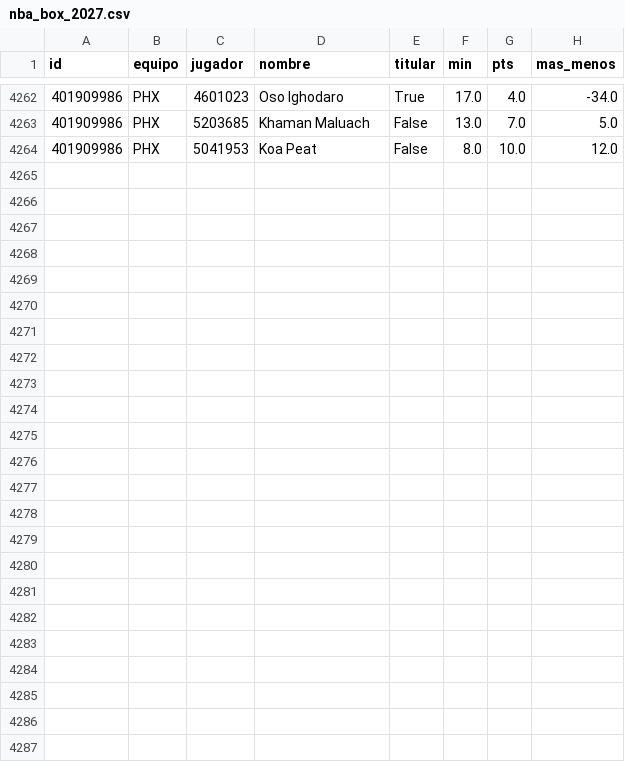
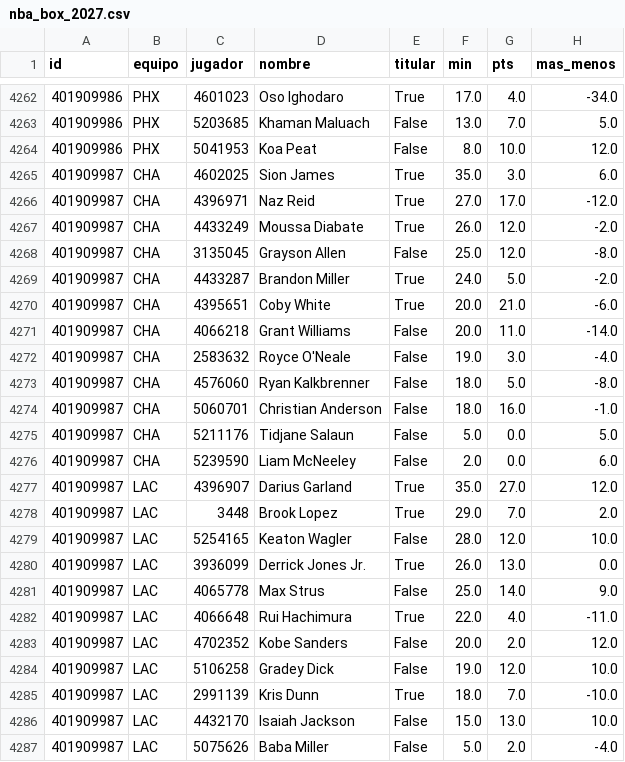
Before and after one commit to robertoaguilar1912-del/laliga-analisis, a CSV file: data/raw/nba_box_2027.csv, drawn as a sheet; only a part is shown, gaps mark what is left out.

```diff
--- a/data/raw/nba_box_2027.csv
+++ b/data/raw/nba_box_2027.csv
@@ -4264 +4264,24 @@ id,equipo,jugador,nombre,titular,min,pts,mas_menos
 401909986,PHX,5041953,Koa Peat,False,8.0,10.0,12.0
+401909987,CHA,4602025,Sion James,True,35.0,3.0,6.0
+401909987,CHA,4396971,Naz Reid,True,27.0,17.0,-12.0
+401909987,CHA,4433249,Moussa Diabate,True,26.0,12.0,-2.0
+401909987,CHA,3135045,Grayson Allen,False,25.0,12.0,-8.0
+401909987,CHA,4433287,Brandon Miller,True,24.0,5.0,-2.0
+401909987,CHA,4395651,Coby White,True,20.0,21.0,-6.0
+401909987,CHA,4066218,Grant Williams,False,20.0,11.0,-14.0
+401909987,CHA,2583632,Royce O'Neale,False,19.0,3.0,-4.0
+401909987,CHA,4576060,Ryan Kalkbrenner,False,18.0,5.0,-8.0
+401909987,CHA,5060701,Christian Anderson,False,18.0,16.0,-1.0
+401909987,CHA,5211176,Tidjane Salaun,False,5.0,0.0,5.0
+401909987,CHA,5239590,Liam McNeeley,False,2.0,0.0,6.0
+401909987,LAC,4396907,Darius Garland,True,35.0,27.0,12.0
+401909987,LAC,3448,Brook Lopez,True,29.0,7.0,2.0
+401909987,LAC,5254165,Keaton Wagler,False,28.0,12.0,10.0
+401909987,LAC,3936099,Derrick Jones Jr.,True,26.0,13.0,0.0
+401909987,LAC,4065778,Max Strus,False,25.0,14.0,9.0
+401909987,LAC,4066648,Rui Hachimura,True,22.0,4.0,-11.0
+401909987,LAC,4702352,Kobe Sanders,False,20.0,2.0,12.0
+401909987,LAC,5106258,Gradey Dick,False,19.0,12.0,10.0
+401909987,LAC,2991139,Kris Dunn,True,18.0,7.0,-10.0
+401909987,LAC,4432170,Isaiah Jackson,False,15.0,13.0,10.0
+401909987,LAC,5075626,Baba Miller,False,5.0,2.0,-4.0
```
Also changed, not shown: data/raw/nba_juegos.csv, 12 other files.
